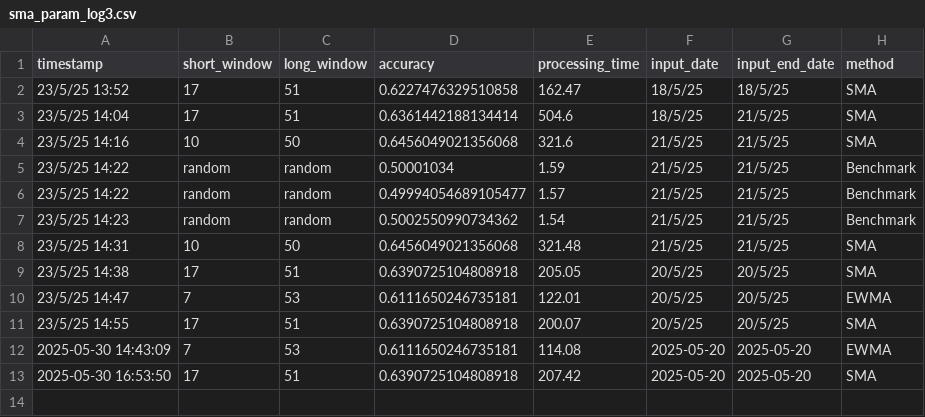
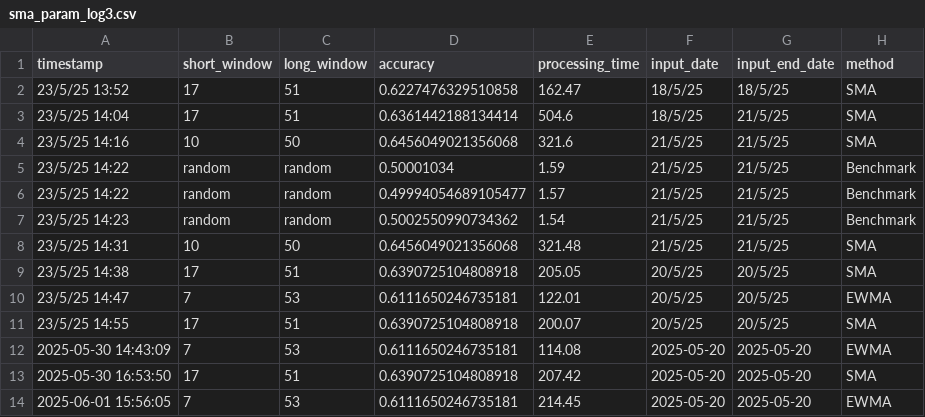
Before and after one commit to betacarrot99/market_microstructure, a CSV file: result/sma_param_log3.csv, drawn as a sheet.

Commit message:
Save changes to sma_param_log3.csv before merging kevin_code

```diff
--- a/result/sma_param_log3.csv
+++ b/result/sma_param_log3.csv
@@ -13 +13,2 @@ timestamp,short_window,long_window,accuracy,processing_time,input_date,input_end
 2025-05-30 16:53:50,17,51,0.6390725104808918,207.42,2025-05-20,2025-05-20,SMA
+2025-06-01 15:56:05,7,53,0.6111650246735181,214.45,2025-05-20,2025-05-20,EWMA
```
